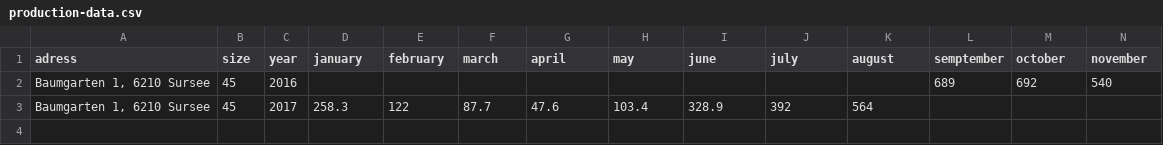
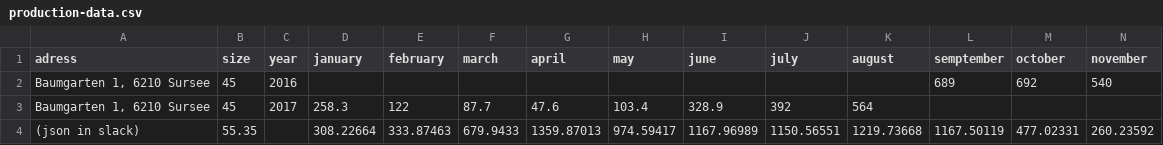
Before and after one commit to cype/PVDiagnose, a CSV file: production-data.csv, drawn as a sheet; only a part is shown; rows hold the shown columns only; the diff names each change by its address in the sheet, - before the commit and + after, or states it on an @@ line.

Commit message:
added angelos pv data

```diff
--- a/production-data.csv
+++ b/production-data.csv
+row 4: (json in slack) | 55.35 |  | 308.22664 | 333.87463 | 679.9433 | 1359.87013 | 974.59417 | 1167.96989 | 1150.56551 | 1219.73668 | 1167.50119 | 477.02331 | 260.23592
```
